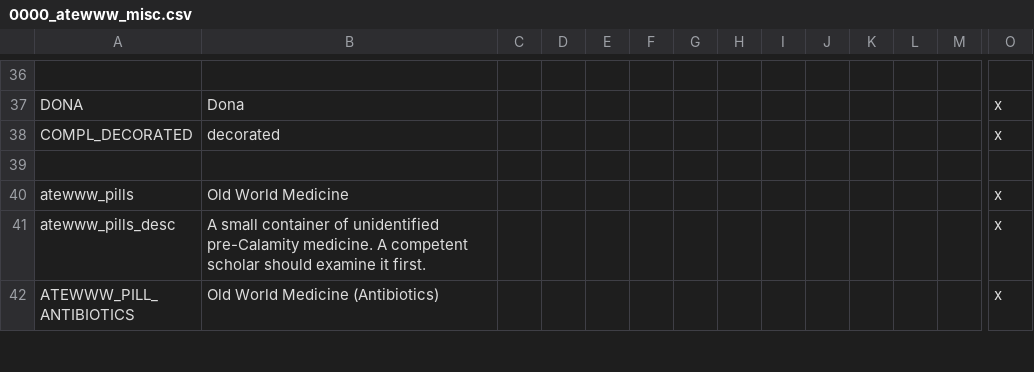
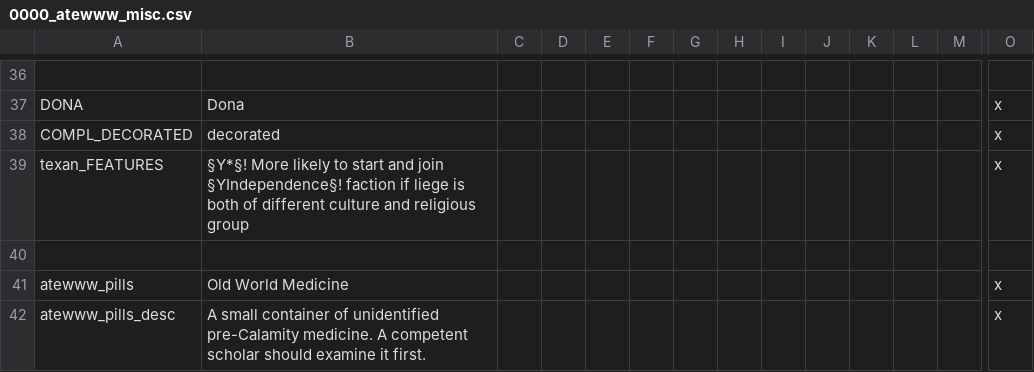
Before and after one commit to Yard1/After-the-End-Wild-Wasteland, a CSV file: localisation/0000_atewww_misc.csv, drawn as a sheet; only a part is shown, gaps mark what is left out; the shorter side is filled out with more unchanged rows; rows hold the shown columns only; the diff names each change by its address in the sheet, - before the commit and + after, or states it on an @@ line.

Commit message:
Airmen comp, texan independence feature

```diff
--- a/localisation/0000_atewww_misc.csv
+++ b/localisation/0000_atewww_misc.csv
+row 39: texan_FEATURES | §Y*§! More likely to start and join §YIndependence§! faction if liege is both of different culture and religious group |  |  |  |  |  |  |  |  |  |  |  | x
```
Also changed, not shown: 4 other files.
